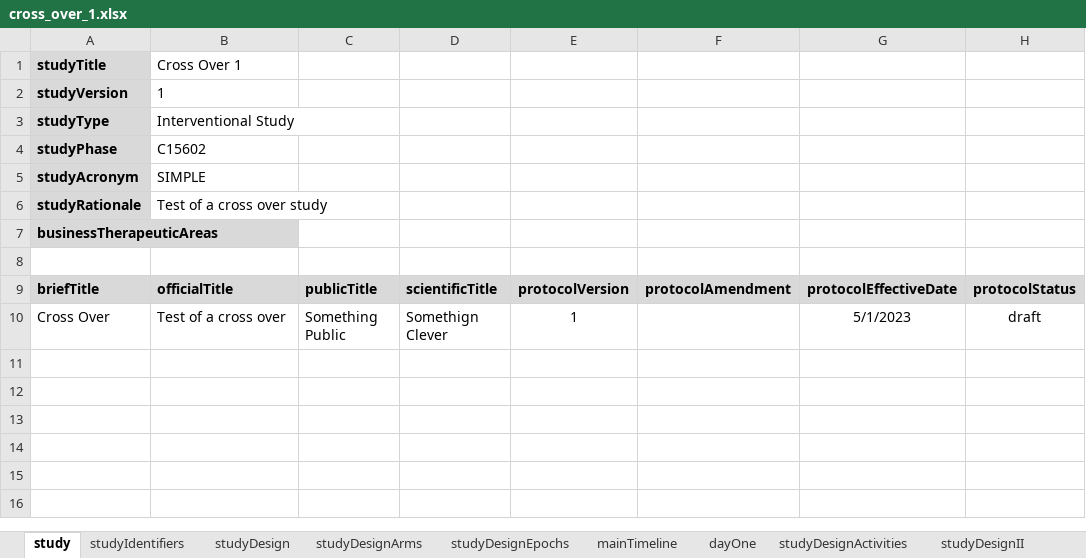
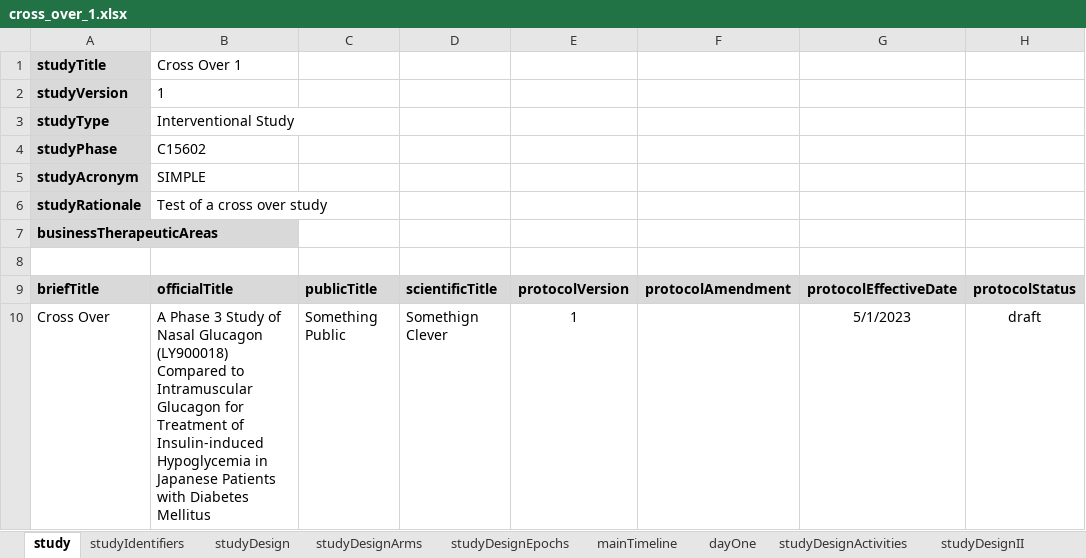
Before and after one commit to data4knowledge/usdm_data, an Excel workbook: source_data/cross_over_1.xlsx, sheet study, drawn as a sheet; values as stored, in another font and other column widths than the file's, no borders; ↵ is a line break in a cell; the diff names each change by its address in the sheet, - before the commit and + after, or states it on an @@ line.

Commit message:
Add detail to study definition

```diff
--- a/source_data/cross_over_1.xlsx (sheet study)
+++ b/source_data/cross_over_1.xlsx (sheet study)
-B10 (Cross Over 1): Test of a cross over
+B10 (Cross Over 1): A Phase 3 Study of Nasal Glucagon (LY900018) Compared to Intramuscular Glucagon for Treatment of ↵ Insulin-induced Hypoglycemia in Japanese Patients with Diabetes Mellitus
```
Also changed, not shown: sheet studyIdentifiers, 4 other files.
